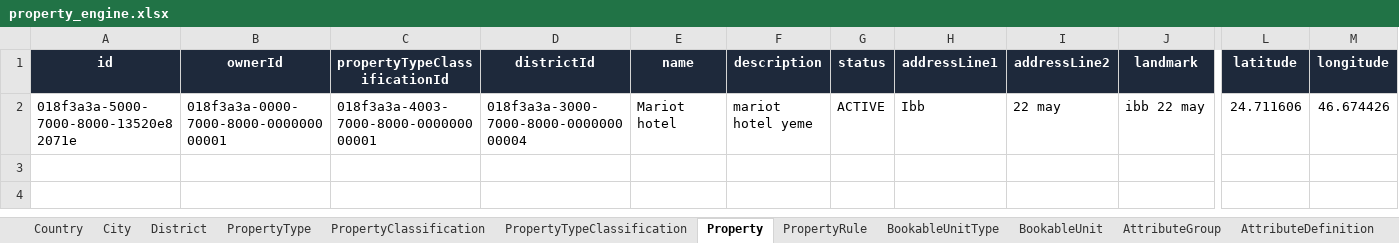
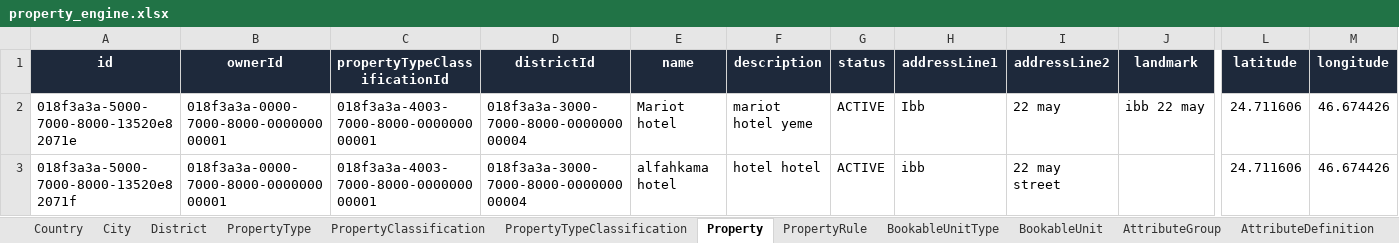
Before and after one commit to adhm0/demo_excel_dashboard, an Excel workbook: property_engine.xlsx, sheet Property, drawn as a sheet; only a part is shown, gaps mark what is left out; values as stored, in another font and other column widths than the file's, no borders; rows hold the shown columns only; the diff names each change by its address in the sheet, - before the commit and + after, or states it on an @@ line.

```diff
--- a/property_engine.xlsx (sheet Property)
+++ b/property_engine.xlsx (sheet Property)
+row 3: 018f3a3a-5000-7000-8000-13520e82071f | 018f3a3a-0000-7000-8000-000000000001 | 018f3a3a-4003-7000-8000-000000000001 | 018f3a3a-3000-7000-8000-000000000004 | alfahkama hotel | hotel hotel | ACTIVE | ibb | 22 may street |  | 24.711606 | 46.674426
```
Also changed, not shown: sheet Translation, sheet BookableUnit, sheet BookableUnitAttributeValue, 6 other files.
